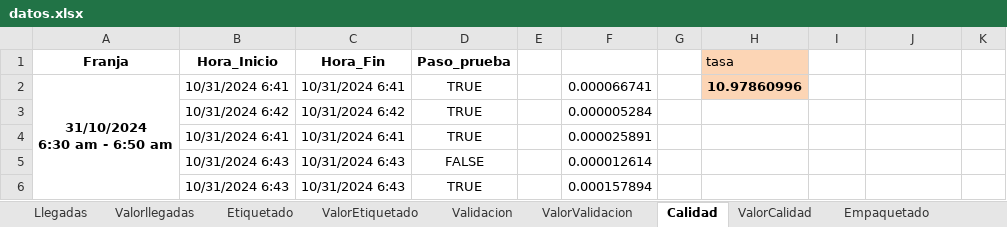
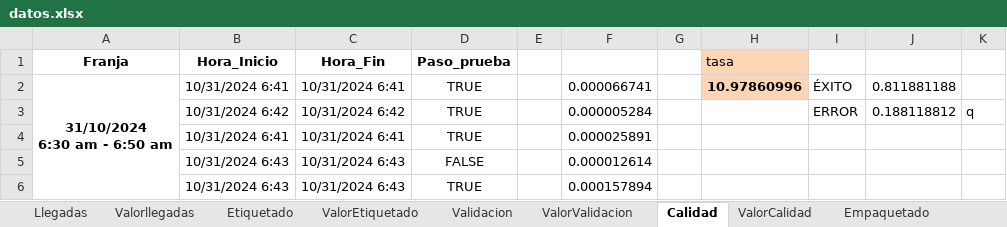
Before and after one commit to juanjomurillo12/AM5_ModelosProbabilisticos, an Excel workbook: datos.xlsx, sheet Calidad, drawn as a sheet; only a part is shown; values as stored, in another font and other column widths than the file's, no borders; the diff names each change by its address in the sheet, - before the commit and + after, or states it on an @@ line.

Commit message:
probabilidades

```diff
--- a/datos.xlsx (sheet Calidad)
+++ b/datos.xlsx (sheet Calidad)
-I2: (empty)
+I2: ÉXITO
-J2: (empty)
+J2: 0.811881188
-I3: (empty)
+I3: ERROR
-J3: (empty)
+J3: 0.188118812
-K3: (empty)
+K3: q
```
Also changed, not shown: sheet Validacion.
